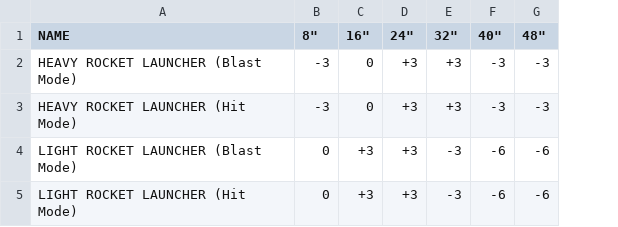
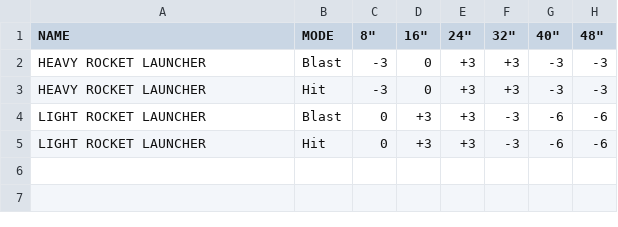
Before and after one commit to amtoine/infinity, a CSV file: charts/weapons/rocket_launchers.csv, drawn as a sheet; only a part is shown; the diff names each change by its address in the sheet, - before the commit and + after, or states it on an @@ line.

```diff
--- a/charts/weapons/rocket_launchers.csv
+++ b/charts/weapons/rocket_launchers.csv
+column B (MODE), rows 2-5: Blast | Hit | Blast | Hit
-A2 (NAME): HEAVY ROCKET LAUNCHER (Blast Mode)
+A2 (NAME): HEAVY ROCKET LAUNCHER
-A3 (NAME): HEAVY ROCKET LAUNCHER (Hit Mode)
+A3 (NAME): HEAVY ROCKET LAUNCHER
-A4 (NAME): LIGHT ROCKET LAUNCHER (Blast Mode)
+A4 (NAME): LIGHT ROCKET LAUNCHER
-A5 (NAME): LIGHT ROCKET LAUNCHER (Hit Mode)
+A5 (NAME): LIGHT ROCKET LAUNCHER
```
Also changed, not shown: charts/weapons/pistols.csv, charts/weapons/red_furies.csv, 5 other files.
